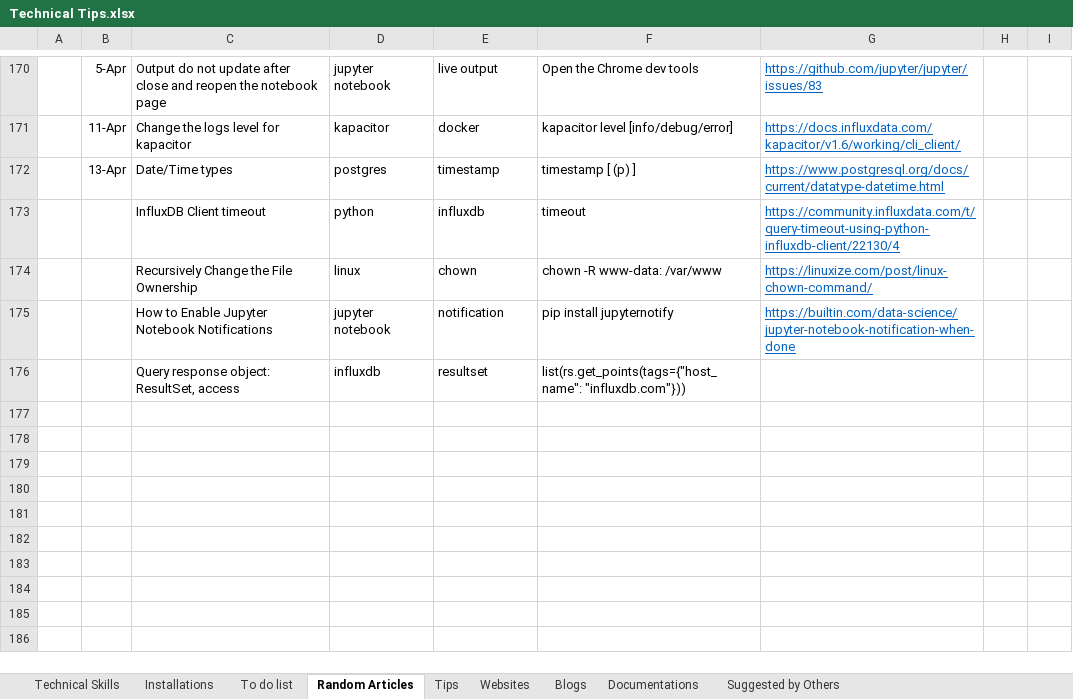
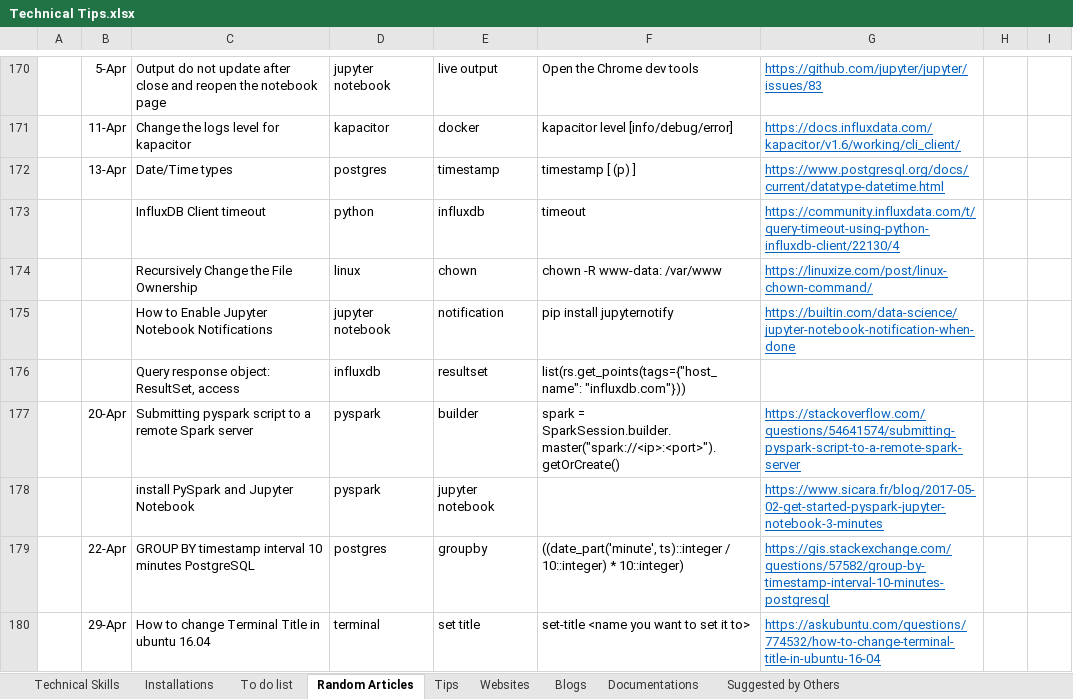
Before and after one commit to XiaozhanYang/technical-tips, an Excel workbook: Technical Tips.xlsx, sheet Random Articles, drawn as a sheet; only a part is shown, gaps mark what is left out; values as stored, in another font and other column widths than the file's, no borders; the diff names each change by its address in the sheet, - before the commit and + after, or states it on an @@ line.

Commit message:
added tips for terminal title change

```diff
--- a/Technical Tips.xlsx (sheet Random Articles)
+++ b/Technical Tips.xlsx (sheet Random Articles)
+row 177:  | 20-Apr | Submitting pyspark script to a remote Spark server | pyspark | builder | spark = SparkSession.builder.master("spark://<ip>:<port>").getOrCreate() | https://stackoverflow.com/questions/54641574/submitting-pyspark-script-to-a-remote-spark-server
+row 178:  |  | install PySpark and Jupyter Notebook | pyspark | jupyter notebook |  | https://www.sicara.fr/blog/2017-05-02-get-started-pyspark-jupyter-notebook-3-minutes
+row 179:  | 22-Apr | GROUP BY timestamp interval 10 minutes PostgreSQL | postgres | groupby | ((date_part('minute', ts)::integer / 10::integer) * 10::integer) | https://gis.stackexchange.com/questions/57582/group-by-timestamp-interval-10-minutes-postgresql
+row 180:  | 29-Apr | How to change Terminal Title in ubuntu 16.04 | terminal | set title | set-title <name you want to set it to> | https://askubuntu.com/questions/774532/how-to-change-terminal-title-in-ubuntu-16-04
```
Also changed, not shown: sheet Installations, sheet Technical Skills, sheet Suggested by Others.
